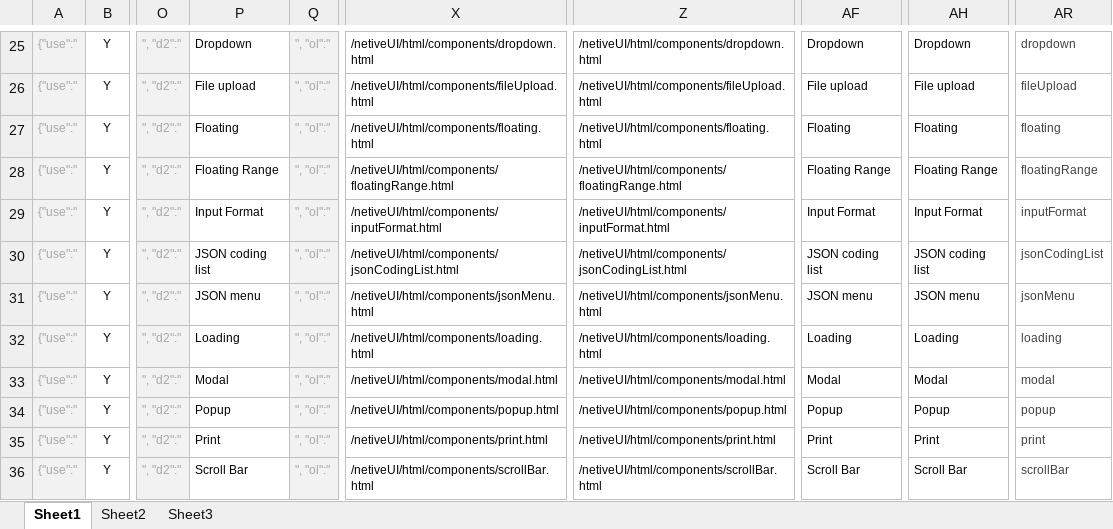
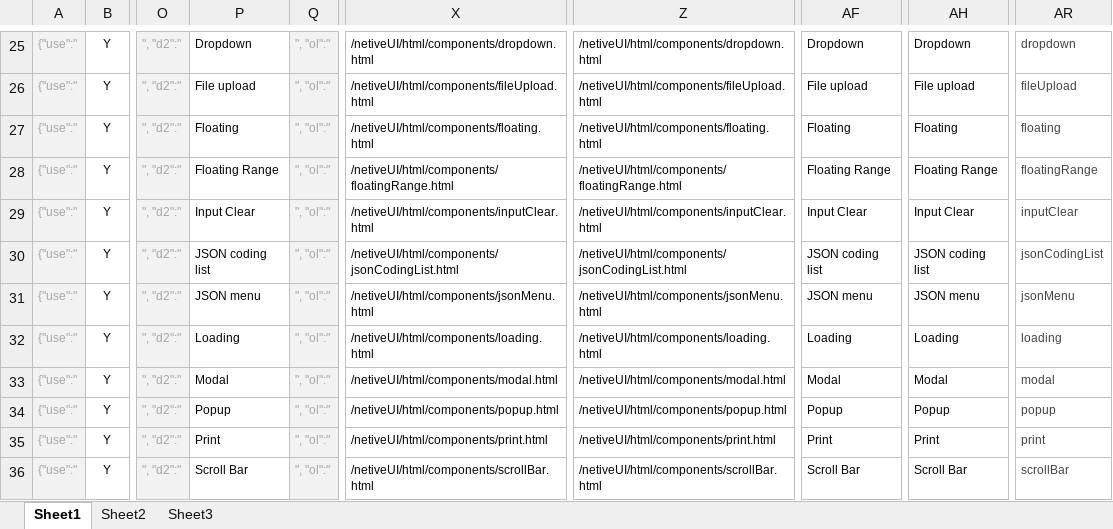
Before and after one commit to asever77/netiveUI, an Excel workbook: resources/data/menu.xlsx, sheet Sheet1, drawn as a sheet; only a part is shown, gaps mark what is left out; values as stored, in another font and other column widths than the file's, no borders; the diff names each change by its address in the sheet, - before the commit and + after, or states it on an @@ line.

```diff
--- a/resources/data/menu.xlsx (sheet Sheet1)
+++ b/resources/data/menu.xlsx (sheet Sheet1)
-P29: Input Format
+P29: Input Clear
-X29: /netiveUI/html/components/inputFormat.html
+X29: /netiveUI/html/components/inputClear.html
-Z29: /netiveUI/html/components/inputFormat.html
+Z29: /netiveUI/html/components/inputClear.html
-AF29: Input Format
+AF29: Input Clear
-AH29: Input Format
+AH29: Input Clear
-AR29: inputFormat
+AR29: inputClear
```
Also changed, not shown: 13 other files.
